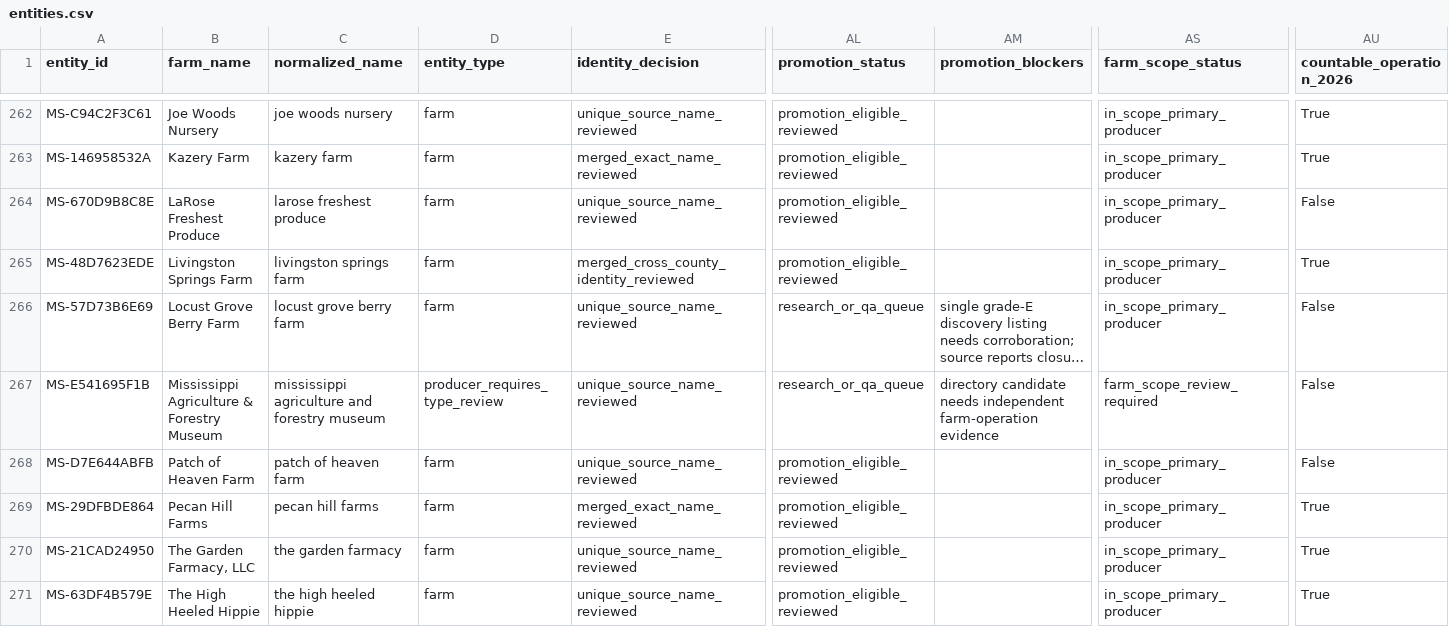
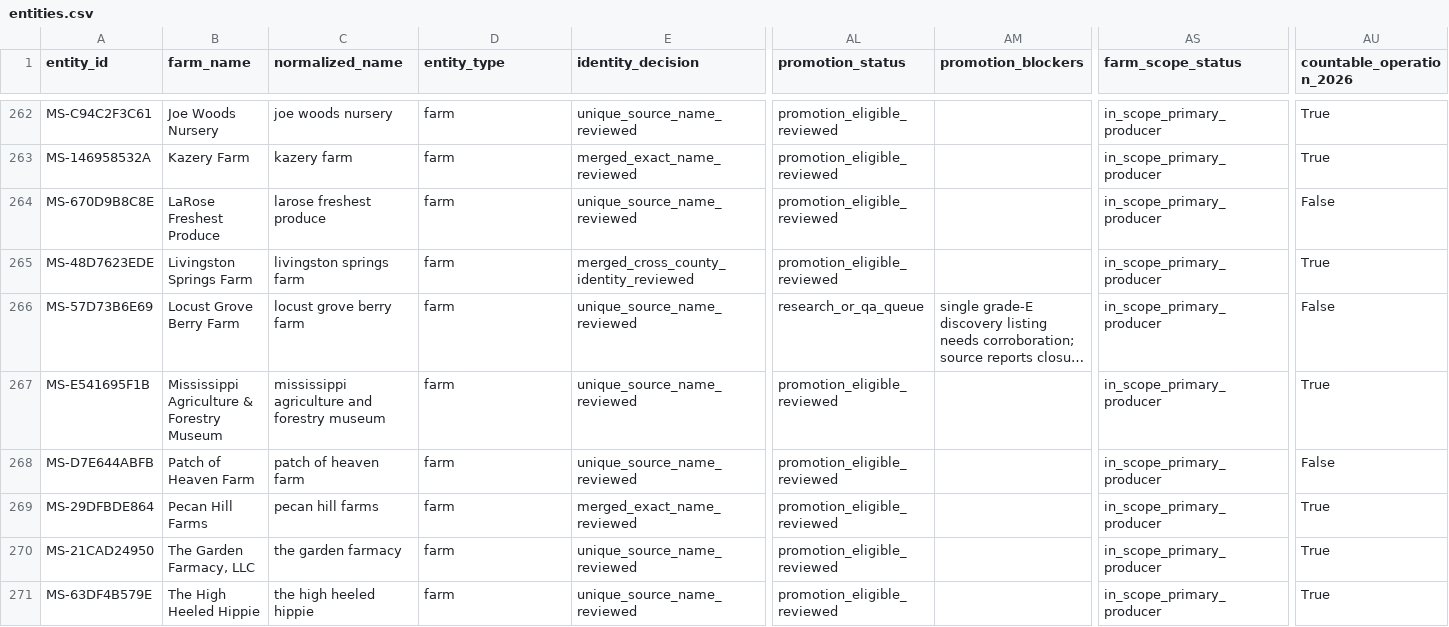
Before and after one commit to WBHankins93/farm-finder, a CSV file: research/state-expansions/MS/entities.csv, drawn as a sheet; only a part is shown, gaps mark what is left out; long unchanged cells end in …; the diff covers the shown part only; the diff names each change by its address in the sheet, - before the commit and + after, or states it on an @@ line.

Commit message:
qa: clear Mississippi operation-scope blockers

```diff
--- a/research/state-expansions/MS/entities.csv
+++ b/research/state-expansions/MS/entities.csv
-D267 (entity_type): producer_requires_type_review
+D267 (entity_type): farm
-AL267 (promotion_status): research_or_qa_queue
+AL267 (promotion_status): promotion_eligible_reviewed
-AM267 (promotion_blockers): directory candidate needs independent farm-operation evidence
+AM267 (promotion_blockers): (empty)
-AS267 (farm_scope_status): farm_scope_review_required
+AS267 (farm_scope_status): in_scope_primary_producer
-AU267 (countable_operation_2026): False
+AU267 (countable_operation_2026): True
```
Also changed, not shown: 92 edited cells elsewhere in this file, 3 other files.
